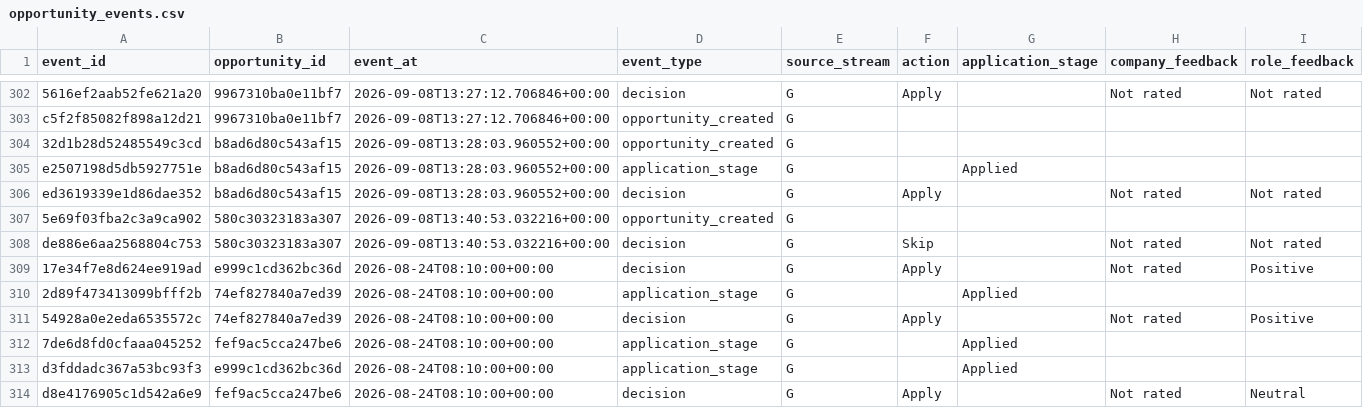
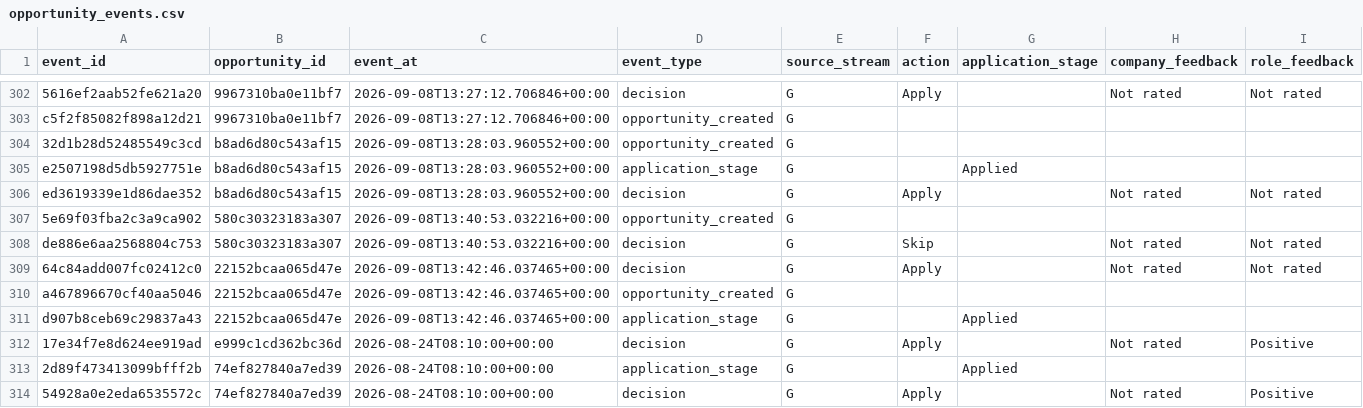
Before and after one commit to ORosa10/ProfessionalDashboard, a CSV file: data/opportunity_events.csv, drawn as a sheet; only a part is shown, gaps mark what is left out; the shorter side is filled out with more unchanged rows; rows hold the shown columns only; the diff names each change by its address in the sheet, - before the commit and + after, or states it on an @@ line.

```diff
--- a/data/opportunity_events.csv
+++ b/data/opportunity_events.csv
+row 309: 64c84add007fc02412c0 | 22152bcaa065d47e | 2026-09-08T13:42:46.037465+00:00 | decision | G | Apply |  | Not rated | Not rated
+row 310: a467896670cf40aa5046 | 22152bcaa065d47e | 2026-09-08T13:42:46.037465+00:00 | opportunity_created | G
+row 311: d907b8ceb69c29837a43 | 22152bcaa065d47e | 2026-09-08T13:42:46.037465+00:00 | application_stage | G |  | Applied
```
Also changed, not shown: data/c_learning_evidence.csv, data/h_learning_events.csv, 2 other files.
